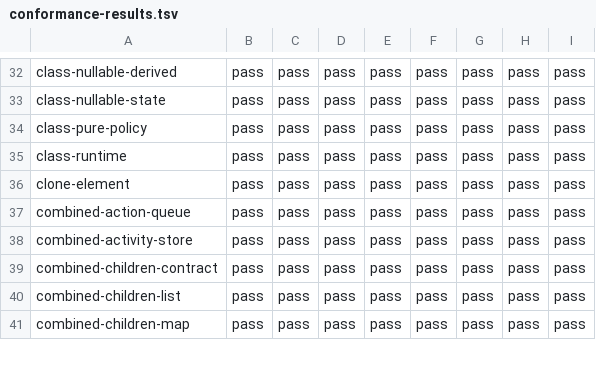
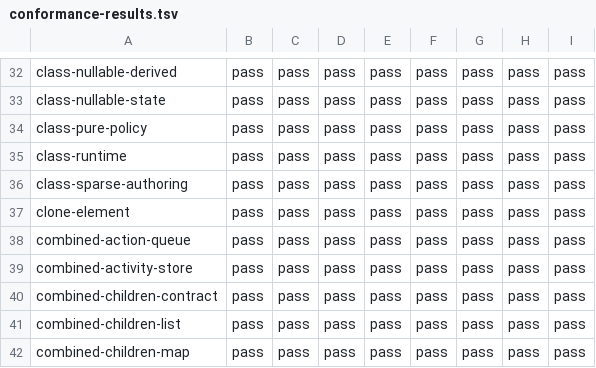
Before and after one commit to lmrrcc/jx, a TSV file: docs/evidence/conformance-results.tsv, drawn as a sheet; only a part is shown, gaps mark what is left out.

```diff
--- a/docs/evidence/conformance-results.tsv
+++ b/docs/evidence/conformance-results.tsv
@@ -35,2 +35,3 @@ class-pure-policy	pass	pass	pass	pass	pass	pass	pass	pass
 class-runtime	pass	pass	pass	pass	pass	pass	pass	pass
+class-sparse-authoring	pass	pass	pass	pass	pass	pass	pass	pass
 clone-element	pass	pass	pass	pass	pass	pass	pass	pass
```
Also changed, not shown: docs/evidence/capabilities.tsv, docs/evidence/conformance.tsv, 23 other files.
